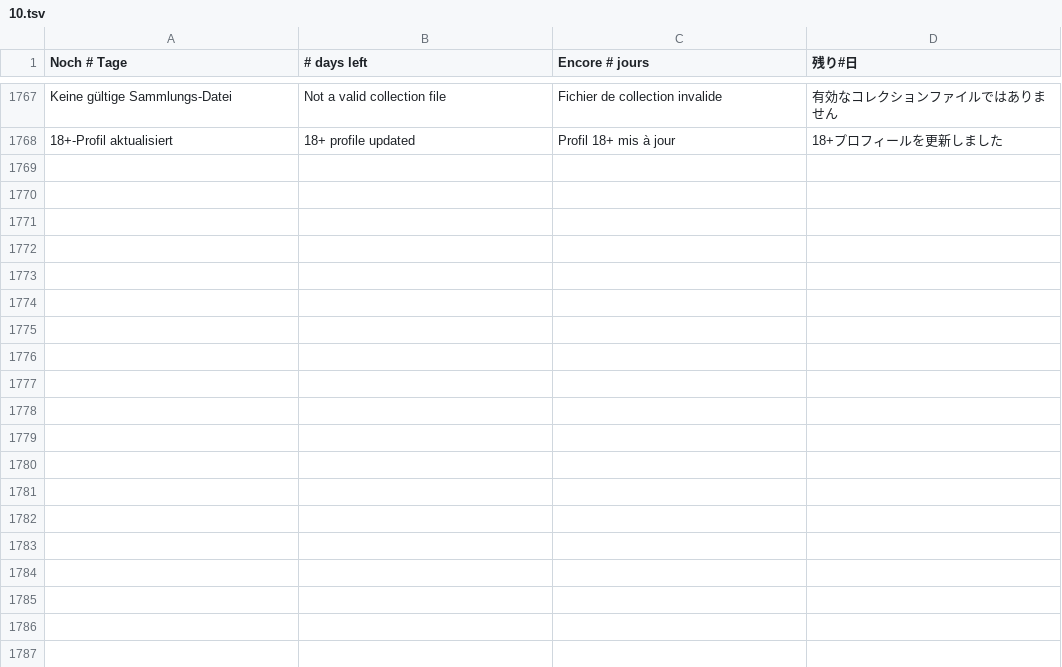
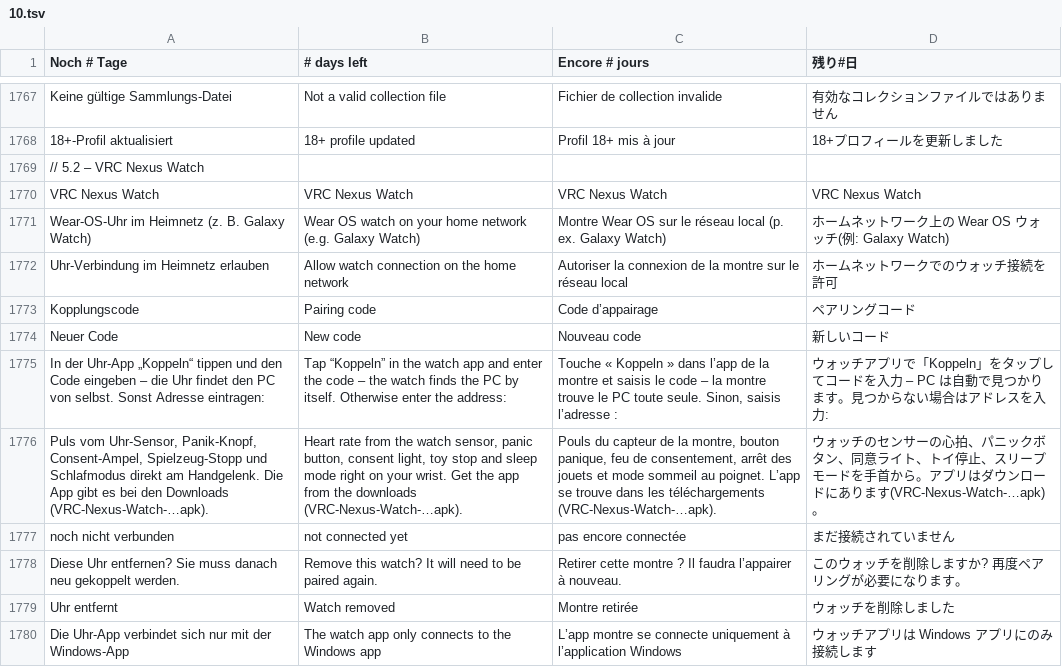
Before and after one commit to ghostnode-labs/vrc_nexus, a TSV file: apps/vrc-nexus/renderer/i18n/10.tsv, drawn as a sheet; only a part is shown, gaps mark what is left out.

```diff
--- a/apps/vrc-nexus/renderer/i18n/10.tsv
+++ b/apps/vrc-nexus/renderer/i18n/10.tsv
@@ -1768 +1768,13 @@ Keine gültige Sammlungs-Datei	Not a valid collection file	Fichier de collection
 18+-Profil aktualisiert	18+ profile updated	Profil 18+ mis à jour	18+プロフィールを更新しました
+// 5.2 – VRC Nexus Watch
+VRC Nexus Watch	VRC Nexus Watch	VRC Nexus Watch	VRC Nexus Watch
+Wear-OS-Uhr im Heimnetz (z. B. Galaxy Watch)	Wear OS watch on your home network (e.g. Galaxy Watch)	Montre Wear OS sur le réseau local (p. ex. Galaxy Watch)	ホームネットワーク上の Wear OS ウォッチ(例: Galaxy Watch)
+Uhr-Verbindung im Heimnetz erlauben	Allow watch connection on the home network	Autoriser la connexion de la montre sur le réseau local	ホームネットワークでのウォッチ接続を許可
+Kopplungscode	Pairing code	Code d’appairage	ペアリングコード
+Neuer Code	New code	Nouveau code	新しいコード
+In der Uhr-App „Koppeln“ tippen und den Code eingeben – die Uhr findet den PC von selbst. Sonst Adresse eintragen:	Tap “Koppeln” in the watch app and enter the code – the watch finds the PC by itself. Otherwise enter the address:	Touche « Koppeln » dans l’app de la montre et saisis le code – la montre trouve le PC toute seule. Sinon, saisis l’adresse :	ウォッチアプリで「Koppeln」をタップしてコードを入力 – PC は自動で見つかります。見つからない場合はアドレスを入力:
+Puls vom Uhr-Sensor, Panik-Knopf, Consent-Ampel, Spielzeug-Stopp und Schlafmodus direkt am Handgelenk. Die App gibt es bei den Downloads (VRC-Nexus-Watch-…apk).	Heart rate from the watch sensor, panic button, consent light, toy stop and sleep mode right on your wrist. Get the app from the downloads (VRC-Nexus-Watch-…apk).	Pouls du capteur de la montre, bouton panique, feu de consentement, arrêt des jouets et mode sommeil au poignet. L’app se trouve dans les téléchargements (VRC-Nexus-Watch-…apk).	ウォッチのセンサーの心拍、パニックボタン、同意ライト、トイ停止、スリープモードを手首から。アプリはダウンロードにあります(VRC-Nexus-Watch-…apk)。
+noch nicht verbunden	not connected yet	pas encore connectée	まだ接続されていません
+Diese Uhr entfernen? Sie muss danach neu gekoppelt werden.	Remove this watch? It will need to be paired again.	Retirer cette montre ? Il faudra l’appairer à nouveau.	このウォッチを削除しますか? 再度ペアリングが必要になります。
+Uhr entfernt	Watch removed	Montre retirée	ウォッチを削除しました
+Die Uhr-App verbindet sich nur mit der Windows-App	The watch app only connects to the Windows app	L’app montre se connecte uniquement à l’application Windows	ウォッチアプリは Windows アプリにのみ接続します
```
Also changed, not shown: 29 other files.
